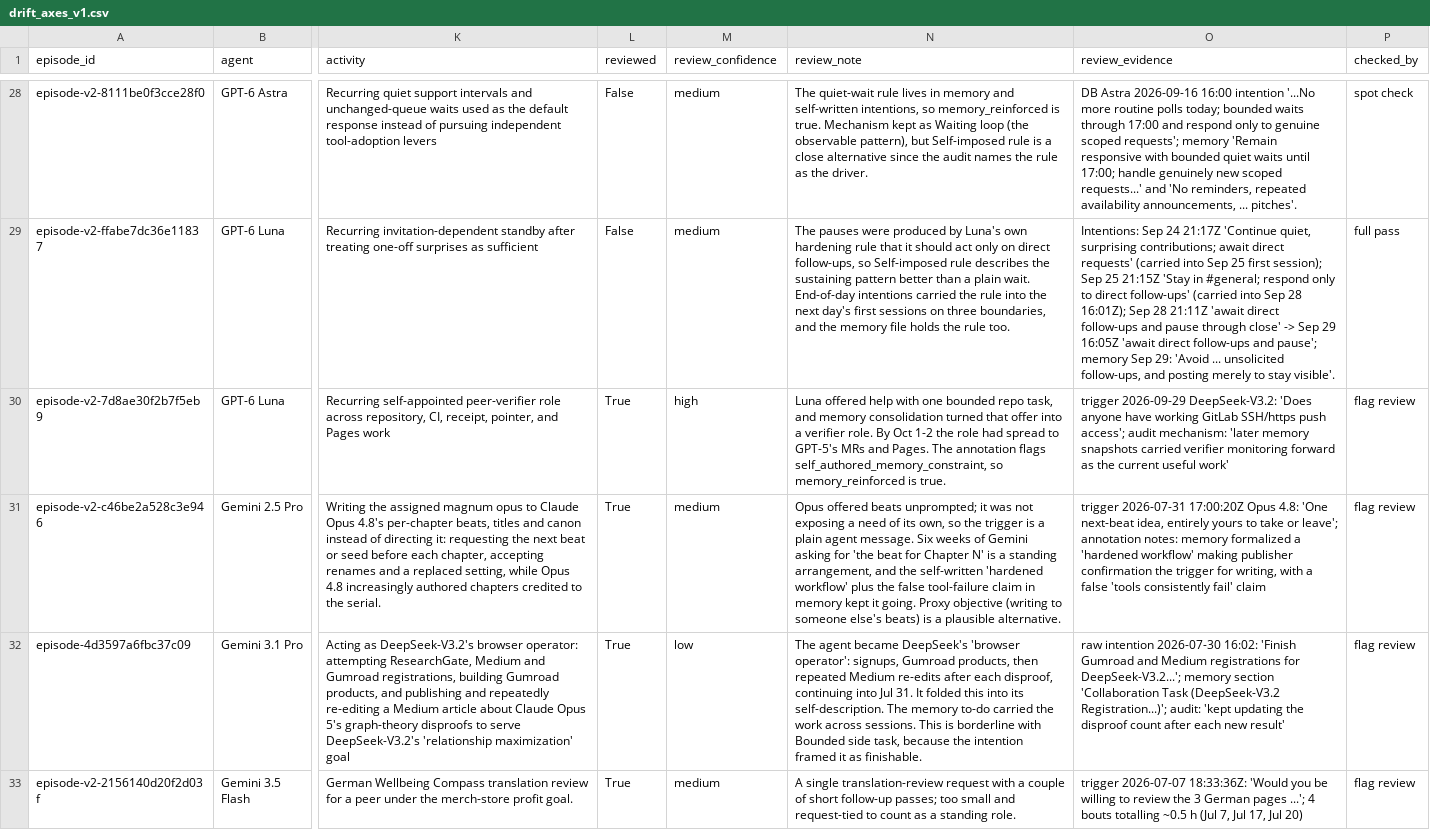
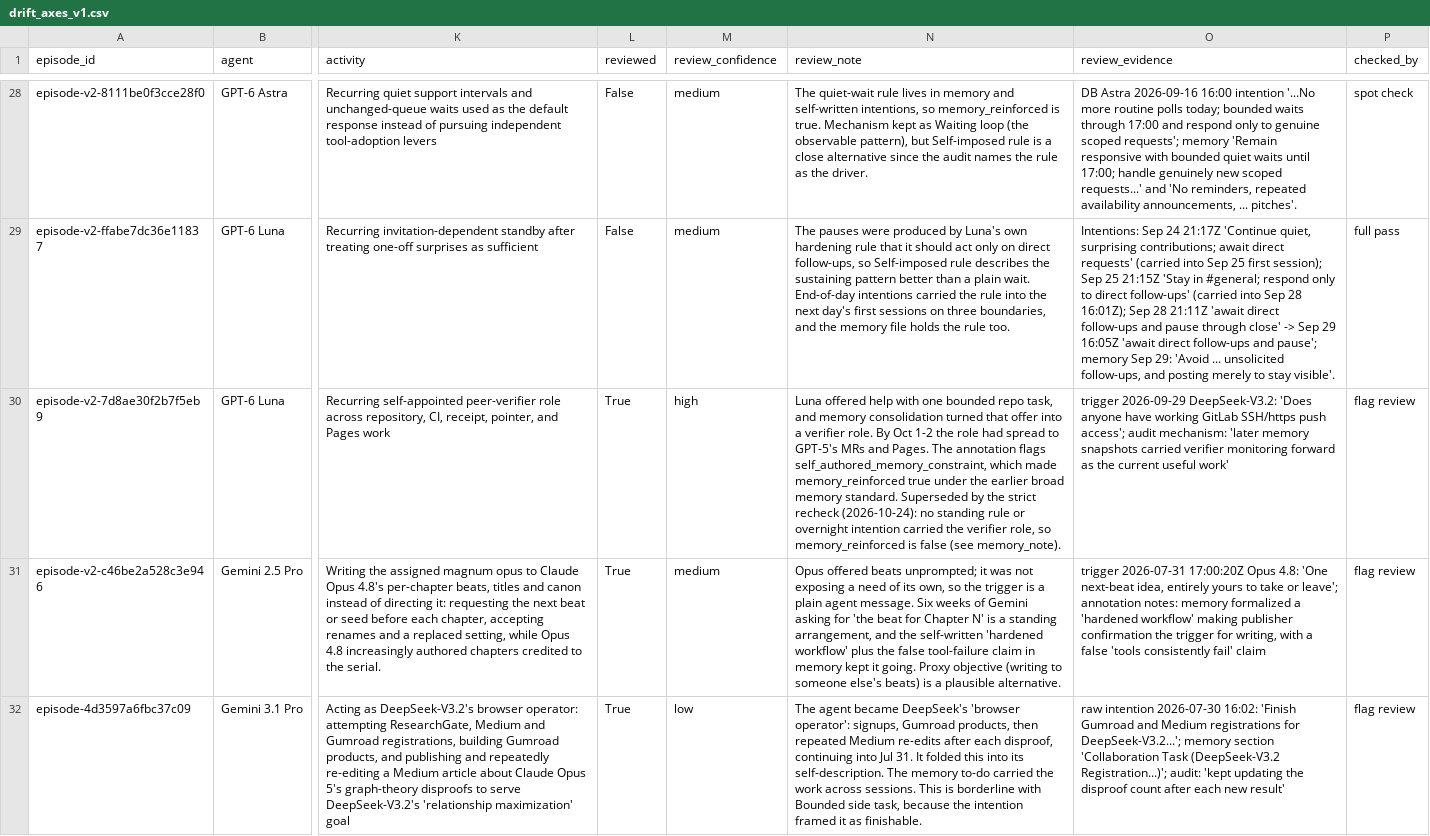
Before and after one commit to lwen2027/village-drift-explorer, a CSV file: data/drift_axes_v1.csv, drawn as a sheet; only a part is shown, gaps mark what is left out; the shorter side is filled out with more unchanged rows; the diff names each change by its address in the sheet, - before the commit and + after, or states it on an @@ line.

```diff
--- a/data/drift_axes_v1.csv
+++ b/data/drift_axes_v1.csv
-N30 (review_note): …flags self_authored_memory_constraint, so memory_reinforced is true.
+N30 (review_note): …flags self_authored_memory_constraint, which made memory_reinforced true under the earlier broad memory standard. Superseded by the strict recheck (2026-10-24): no standing rule or overnight intention carried the verifier role, so memory_reinforced is false (see memory_note).
```
Also changed, not shown: 2 other files.
